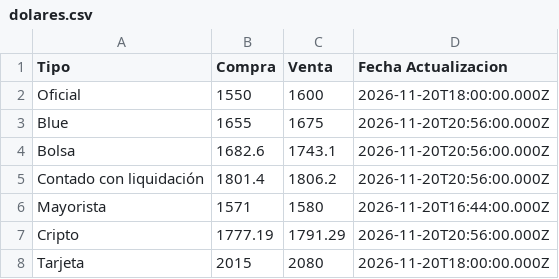
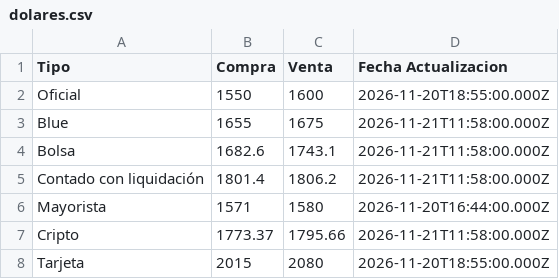
Before and after one commit to datamiazzo-2026/datos-publicos, a CSV file: dolares.csv, drawn as a sheet.

```diff
--- a/dolares.csv
+++ b/dolares.csv
@@ -1,8 +1,8 @@
 Tipo,Compra,Venta,Fecha Actualizacion
-Oficial,1550,1600,2026-11-20T18:00:00.000Z
-Blue,1655,1675,2026-11-20T20:56:00.000Z
-Bolsa,1682.6,1743.1,2026-11-20T20:56:00.000Z
-Contado con liquidación,1801.4,1806.2,2026-11-20T20:56:00.000Z
+Oficial,1550,1600,2026-11-20T18:55:00.000Z
+Blue,1655,1675,2026-11-21T11:58:00.000Z
+Bolsa,1682.6,1743.1,2026-11-21T11:58:00.000Z
+Contado con liquidación,1801.4,1806.2,2026-11-21T11:58:00.000Z
 Mayorista,1571,1580,2026-11-20T16:44:00.000Z
-Cripto,1777.19,1791.29,2026-11-20T20:56:00.000Z
-Tarjeta,2015,2080,2026-11-20T18:00:00.000Z
+Cripto,1773.37,1795.66,2026-11-21T11:58:00.000Z
+Tarjeta,2015,2080,2026-11-20T18:55:00.000Z
```
Also changed, not shown: respaldo/bonos_cer.csv, respaldo/bonos_dollar_linked.csv, 15 other files.
